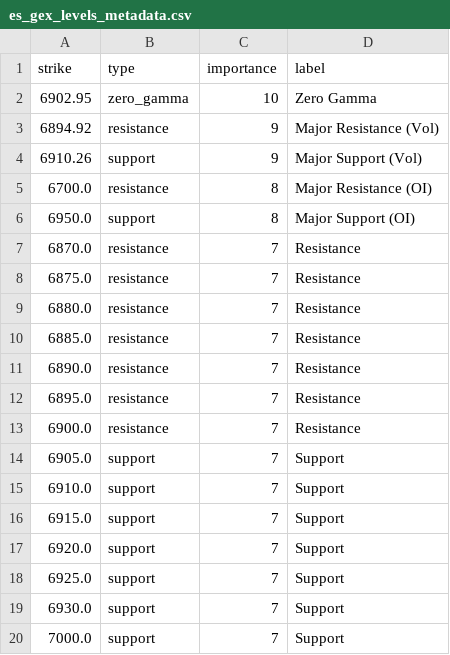
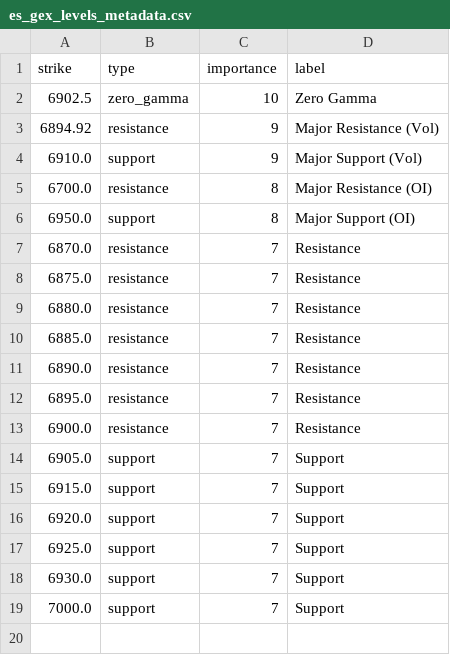
Before and after one commit to enzocosson/gex-tradingview, a CSV file: es_gex_levels_metadata.csv, drawn as a sheet.

```diff
--- a/es_gex_levels_metadata.csv
+++ b/es_gex_levels_metadata.csv
@@ -1,5 +1,5 @@
 strike,type,importance,label
-6902.95,zero_gamma,10,Zero Gamma
+6902.5,zero_gamma,10,Zero Gamma
 6894.92,resistance,9,Major Resistance (Vol)
-6910.26,support,9,Major Support (Vol)
+6910.0,support,9,Major Support (Vol)
 6700.0,resistance,8,Major Resistance (OI)
@@ -14,3 +14,2 @@ strike,type,importance,label
 6905.0,support,7,Support
-6910.0,support,7,Support
 6915.0,support,7,Support
```
Also changed, not shown: es_gex_levels.csv, nq_gex_levels.csv, 2 other files.
